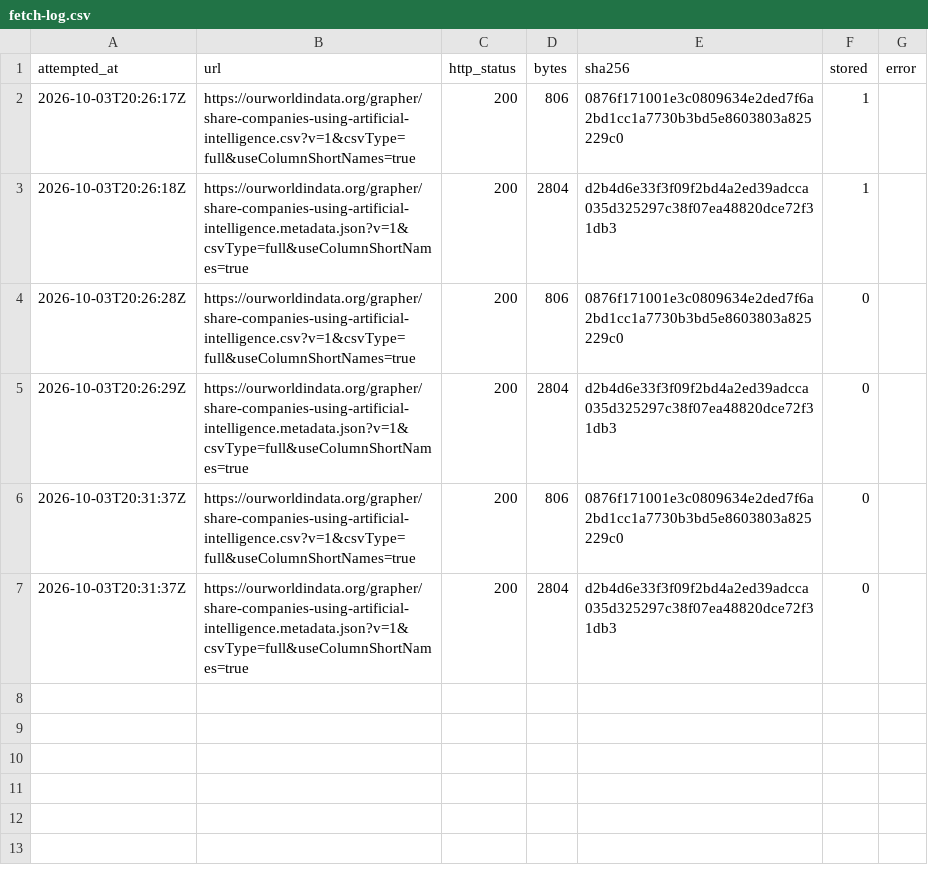
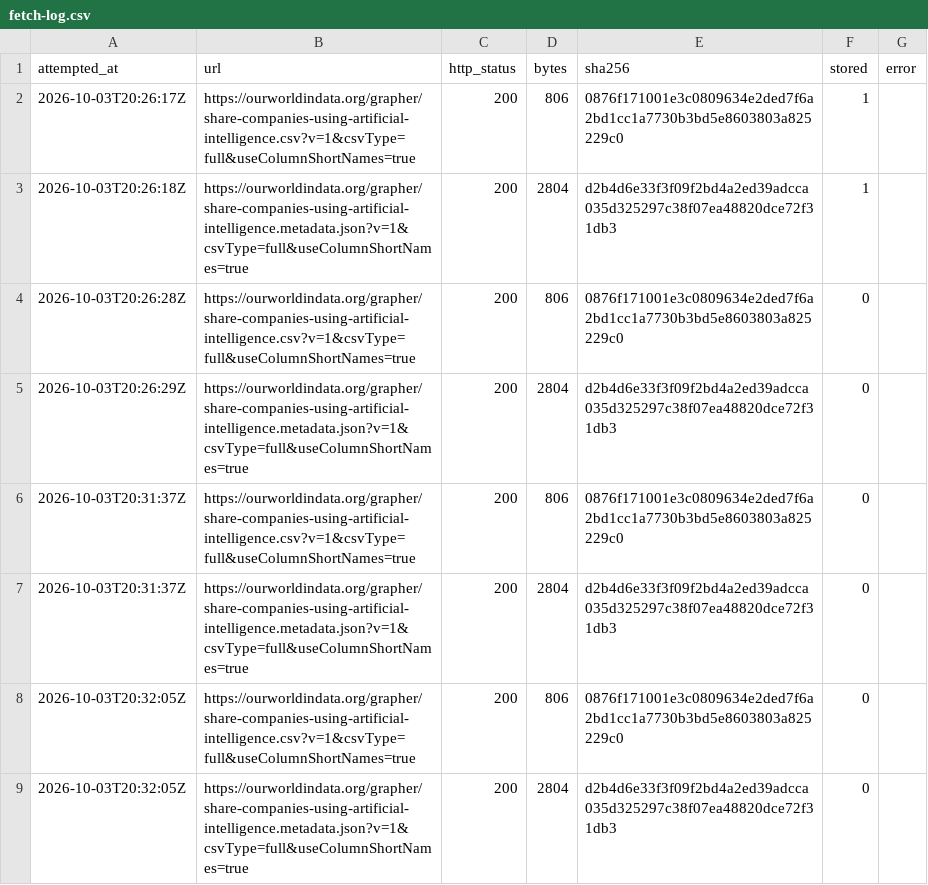
Before and after one commit to veraldar/bifrost, a CSV file: raw/owid/share-companies-using-artificial-intelligence/fetch-log.csv, drawn as a sheet; the diff names each change by its address in the sheet, - before the commit and + after, or states it on an @@ line.

```diff
--- a/raw/owid/share-companies-using-artificial-intelligence/fetch-log.csv
+++ b/raw/owid/share-companies-using-artificial-intelligence/fetch-log.csv
+row 8: 2026-10-03T20:32:05Z | https://ourworldindata.org/grapher/share-companies-using-artificial-intelligence.csv?v=1&csvType=full&useColumnShortNames=true | 200 | 806 | 0876f171001e3c0809634e2ded7f6a2bd1cc1a7730b3bd5e8603803a825229c0 | 0
+row 9: 2026-10-03T20:32:05Z | https://ourworldindata.org/grapher/share-companies-using-artificial-intelligence.metadata.json?v=1&csvType=full&useColumnShortNames=true | 200 | 2804 | d2b4d6e33f3f09f2bd4a2ed39adcca035d325297c38f07ea48820dce72f31db3 | 0
```
Also changed, not shown: raw/owid/cumulative-number-of-large-scale-ai-systems-by-country/fetch-log.csv, raw/owid/deaths-in-armed-conflicts-by-region/fetch-log.csv, 20 other files.
